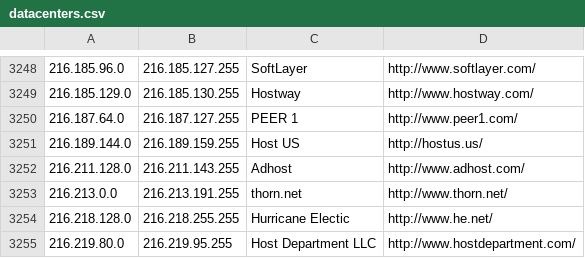
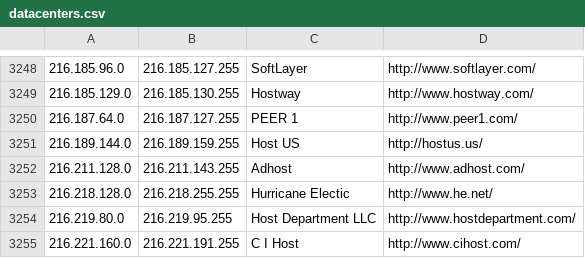
Before and after one commit to austintoot40/pokemon-showdown, a CSV file: config/datacenters.csv, drawn as a sheet; only a part is shown, gaps mark what is left out; the shorter side is filled out with more unchanged rows; the diff names each change by its address in the sheet, - before the commit and + after, or states it on an @@ line.

Commit message:
Remove outdated range

```diff
--- a/config/datacenters.csv
+++ b/config/datacenters.csv
-row 3253: 216.213.0.0 | 216.213.191.255 | thorn.net | http://www.thorn.net/
```
